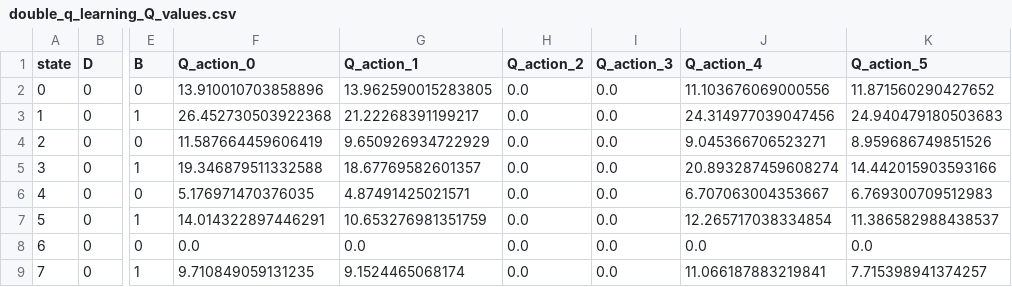
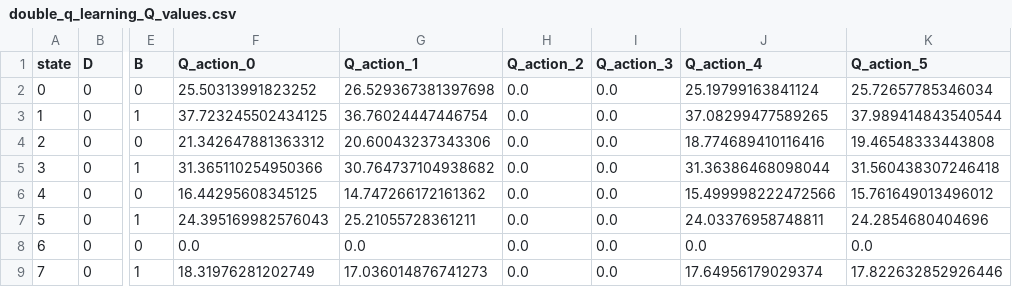
Before and after one commit to youssef1365/CancerStochastique, a CSV file: results_training/netlogo/double_q_learning_Q_values.csv, drawn as a sheet; only a part is shown, gaps mark what is left out; the diff covers the shown part only; the diff names each change by its address in the sheet, - before the commit and + after, or states it on an @@ line.

```diff
--- a/results_training/netlogo/double_q_learning_Q_values.csv
+++ b/results_training/netlogo/double_q_learning_Q_values.csv
-F2 (Q_action_0): 13.910010703858896
+F2 (Q_action_0): 25.50313991823252
-G2 (Q_action_1): 13.962590015283805
+G2 (Q_action_1): 26.529367381397698
-J2 (Q_action_4): 11.103676069000556
+J2 (Q_action_4): 25.19799163841124
-K2 (Q_action_5): 11.871560290427652
+K2 (Q_action_5): 25.72657785346034
-F3 (Q_action_0): 26.452730503922368
+F3 (Q_action_0): 37.723245502434125
-G3 (Q_action_1): 21.22268391199217
+G3 (Q_action_1): 36.76024447446754
-J3 (Q_action_4): 24.314977039047456
+J3 (Q_action_4): 37.08299477589265
-K3 (Q_action_5): 24.940479180503683
+K3 (Q_action_5): 37.989414843540544
-F4 (Q_action_0): 11.587664459606419
+F4 (Q_action_0): 21.342647881363312
-G4 (Q_action_1): 9.650926934722929
+G4 (Q_action_1): 20.60043237343306
-J4 (Q_action_4): 9.045366706523271
+J4 (Q_action_4): 18.774689410116416
-K4 (Q_action_5): 8.959686749851526
+K4 (Q_action_5): 19.46548333443808
-F5 (Q_action_0): 19.346879511332588
+F5 (Q_action_0): 31.365110254950366
-G5 (Q_action_1): 18.67769582601357
+G5 (Q_action_1): 30.764737104938682
-J5 (Q_action_4): 20.893287459608274
+J5 (Q_action_4): 31.36386468098044
-K5 (Q_action_5): 14.442015903593166
+K5 (Q_action_5): 31.560438307246418
-F6 (Q_action_0): 5.176971470376035
+F6 (Q_action_0): 16.44295608345125
-G6 (Q_action_1): 4.87491425021571
+G6 (Q_action_1): 14.747266172161362
-J6 (Q_action_4): 6.707063004353667
+J6 (Q_action_4): 15.499998222472566
-K6 (Q_action_5): 6.769300709512983
+K6 (Q_action_5): 15.761649013496012
-F7 (Q_action_0): 14.014322897446291
+F7 (Q_action_0): 24.395169982576043
-G7 (Q_action_1): 10.653276981351759
+G7 (Q_action_1): 25.21055728361211
-J7 (Q_action_4): 12.265717038334854
+J7 (Q_action_4): 24.03376958748811
-K7 (Q_action_5): 11.386582988438537
+K7 (Q_action_5): 24.2854680404696
-F9 (Q_action_0): 9.710849059131235
+F9 (Q_action_0): 18.31976281202749
-G9 (Q_action_1): 9.1524465068174
+G9 (Q_action_1): 17.036014876741273
-J9 (Q_action_4): 11.066187883219841
+J9 (Q_action_4): 17.64956179029374
-K9 (Q_action_5): 7.715398941374257
+K9 (Q_action_5): 17.822632852926446
```
Also changed, not shown: 116 edited cells elsewhere in this file, results_training/netlogo/q_learning_policy.csv, results_training/netlogo/transition_matrices.csv, 30 other files.
